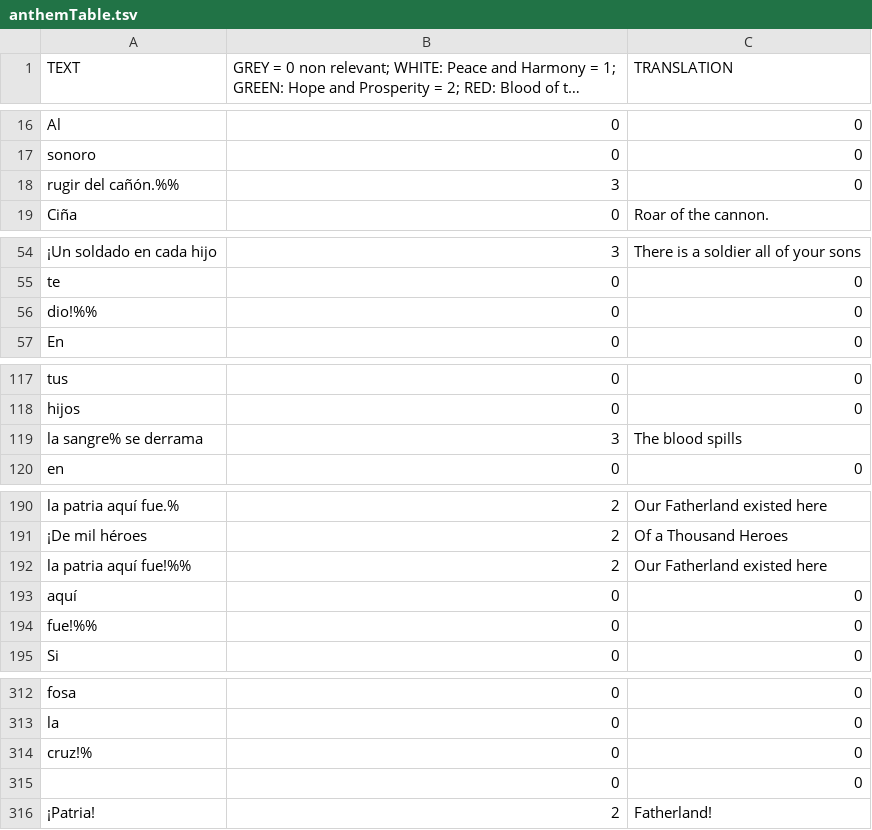
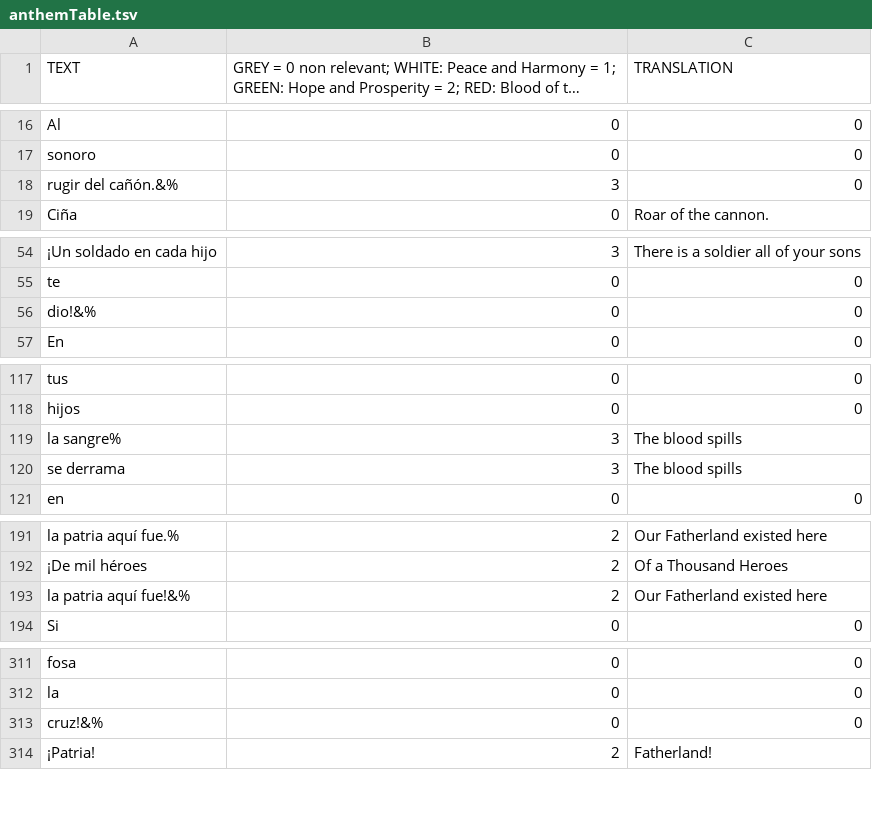
Before and after one commit to dmtta/dataVis_class, a TSV file: HW/ANTHEM/nationalAnthem/data/anthemTable.tsv, drawn as a sheet; only a part is shown, gaps mark what is left out; long unchanged cells end in …; removed rows and columns are numbered as before the commit, all else as after; the diff covers the shown part only; the diff names each change by its address in the sheet, - before the commit and + after, or states it on an @@ line.

Commit message:
Text is in place, color blocks are displayed. Code Works!

```diff
--- a/HW/ANTHEM/nationalAnthem/data/anthemTable.tsv
+++ b/HW/ANTHEM/nationalAnthem/data/anthemTable.tsv
-A18 (TEXT): rugir del cañón.%%
+A18 (TEXT): rugir del cañón.&%
-A56 (TEXT): dio!%%
+A56 (TEXT): dio!&%
-A119 (TEXT): la sangre% se derrama
+A119 (TEXT): la sangre%
+row 120: se derrama | 3 | The blood spills
-A193 (TEXT): la patria aquí fue!%%
+A193 (TEXT): la patria aquí fue!&%
-row 193: aquí | 0 | 0
-row 194: fue!%% | 0 | 0
-A313 (TEXT): cruz!%
+A313 (TEXT): cruz!&%
-row 315:  | 0 | 0
```
Also changed, not shown: 6 edited cells elsewhere in this file, 2 other files.
